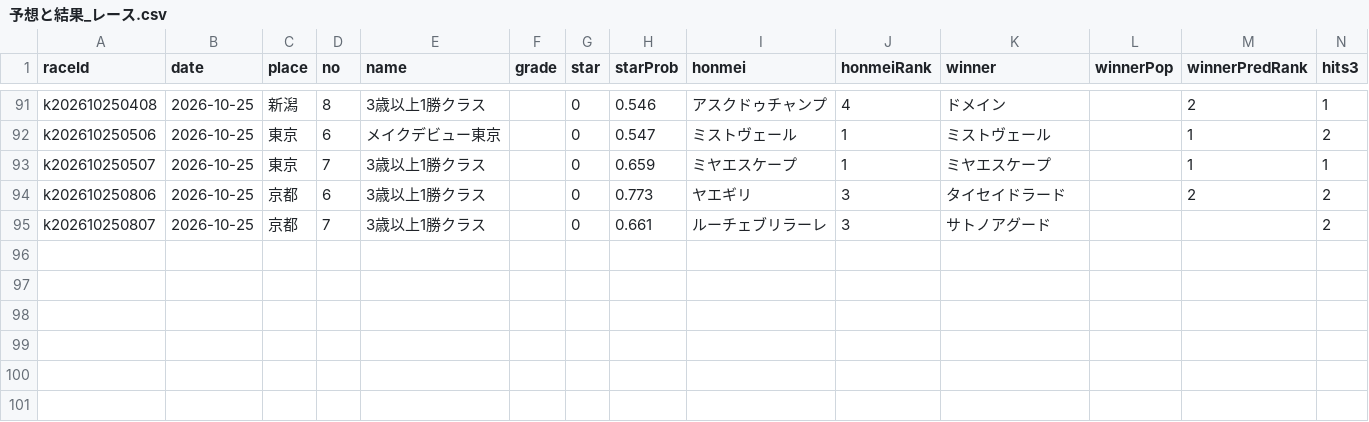
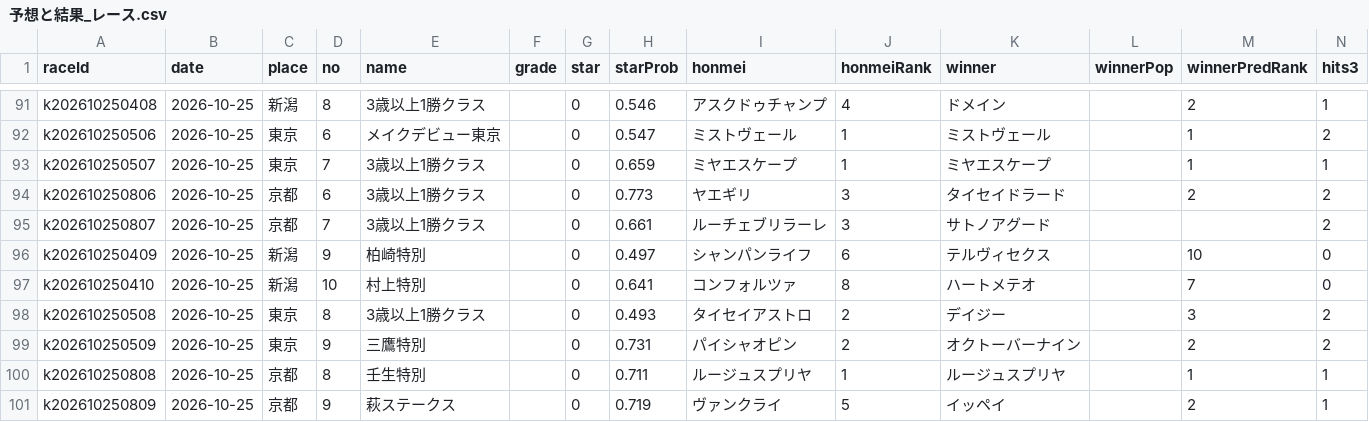
Before and after one commit to kotabish11-debug/KEIBA, a CSV file: 馬情報/予想と結果_レース.csv, drawn as a sheet; only a part is shown, gaps mark what is left out.

```diff
--- a/馬情報/予想と結果_レース.csv
+++ b/馬情報/予想と結果_レース.csv
@@ -95 +95,7 @@ k202610250806,2026-10-25,京都,6,3歳以上1勝クラス,,0,0.773,ヤエギリ,
 k202610250807,2026-10-25,京都,7,3歳以上1勝クラス,,0,0.661,ルーチェブリラーレ,3,サトノアグード,,,2
+k202610250409,2026-10-25,新潟,9,柏崎特別,,0,0.497,シャンパンライフ,6,テルヴィセクス,,10,0
+k202610250410,2026-10-25,新潟,10,村上特別,,0,0.641,コンフォルツァ,8,ハートメテオ,,7,0
+k202610250508,2026-10-25,東京,8,3歳以上1勝クラス,,0,0.493,タイセイアストロ,2,デイジー,,3,2
+k202610250509,2026-10-25,東京,9,三鷹特別,,0,0.731,パイシャオピン,2,オクトーバーナイン,,2,2
+k202610250808,2026-10-25,京都,8,壬生特別,,0,0.711,ルージュスプリヤ,1,ルージュスプリヤ,,1,1
+k202610250809,2026-10-25,京都,9,萩ステークス,,0,0.719,ヴァンクライ,5,イッペイ,,2,1
```
Also changed, not shown: 馬情報/当日バイアス.tsv, 3 other files.
